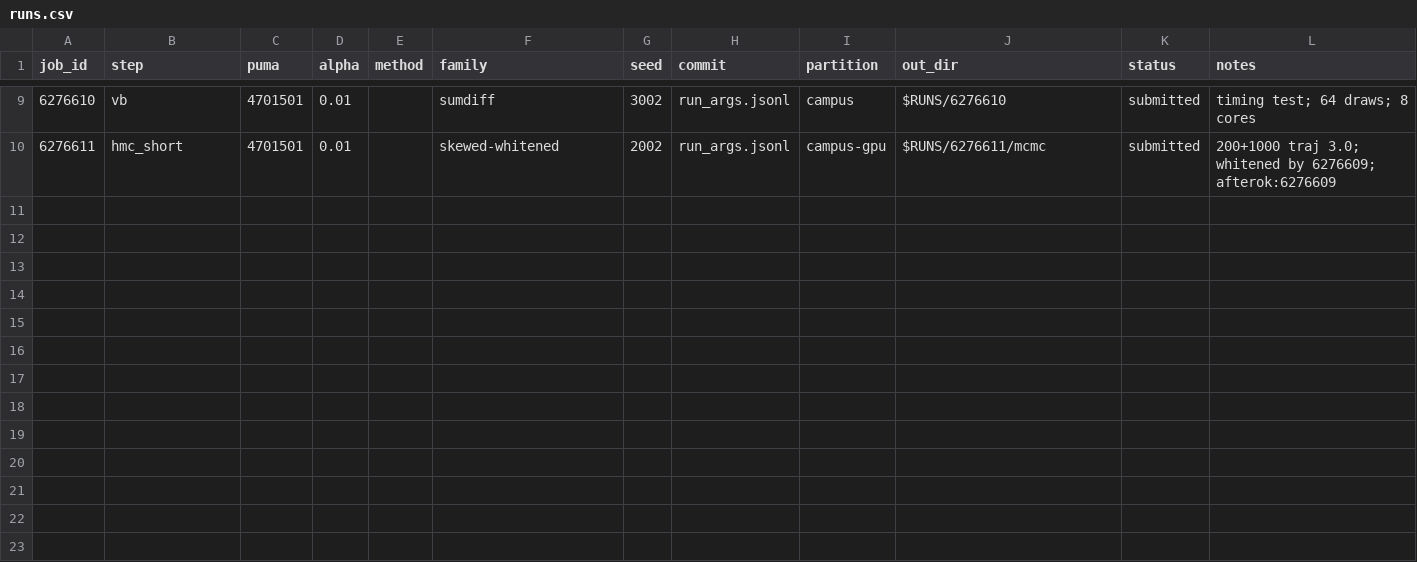
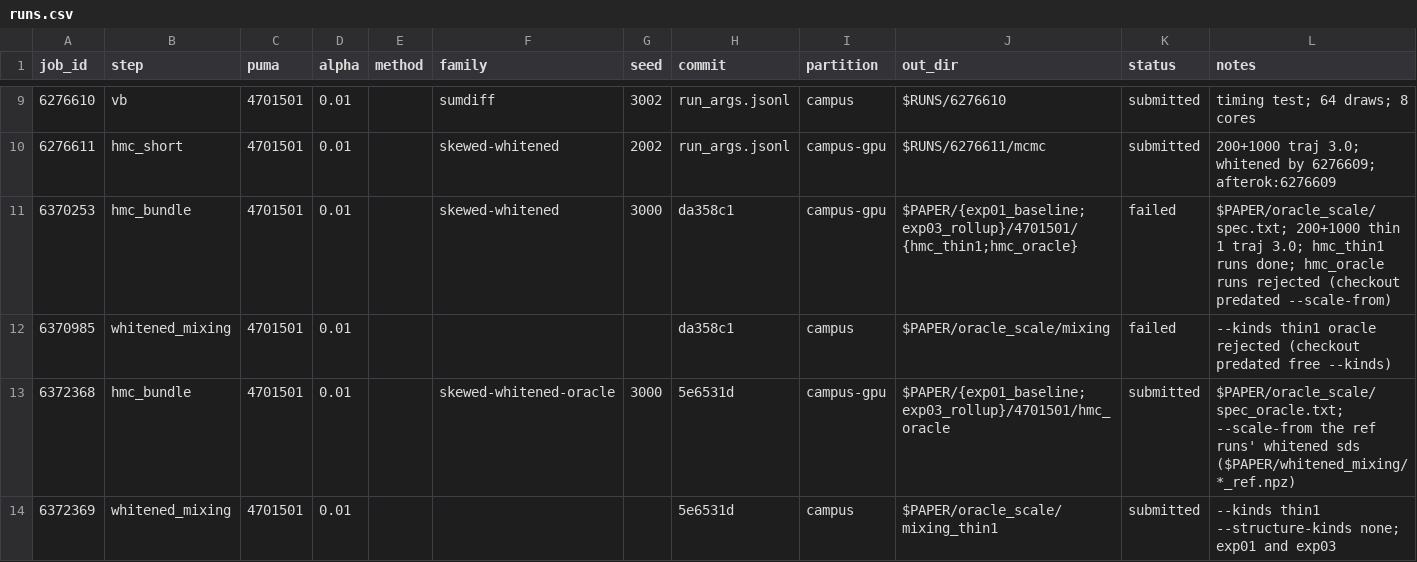
Before and after one commit to nnnagle/pmedm_vb, a CSV file: runs.csv, drawn as a sheet; only a part is shown, gaps mark what is left out.

```diff
--- a/runs.csv
+++ b/runs.csv
@@ -10 +10,5 @@ job_id,step,puma,alpha,method,family,seed,commit,partition,out_dir,status,notes
 6276611,hmc_short,4701501,0.01,,skewed-whitened,2002,run_args.jsonl,campus-gpu,$RUNS/6276611/mcmc,submitted,200+1000 traj 3.0; whitened by 6276609; afterok:6276609
+6370253,hmc_bundle,4701501,0.01,,skewed-whitened,3000,da358c1,campus-gpu,$PAPER/{exp01_baseline;exp03_rollup}/4701501/{hmc_thin1;hmc_oracle},failed,$PAPER/oracle_scale/spec.txt; 200+1000 thin 1 traj 3.0; hmc_thin1 runs done; hmc_oracle runs rejected (checkout predated --scale-from)
+6370985,whitened_mixing,4701501,0.01,,,,da358c1,campus,$PAPER/oracle_scale/mixing,failed,--kinds thin1 oracle rejected (checkout predated free --kinds)
+6372368,hmc_bundle,4701501,0.01,,skewed-whitened-oracle,3000,5e6531d,campus-gpu,$PAPER/{exp01_baseline;exp03_rollup}/4701501/hmc_oracle,submitted,$PAPER/oracle_scale/spec_oracle.txt; --scale-from the ref runs' whitened sds ($PAPER/whitened_mixing/*_ref.npz)
+6372369,whitened_mixing,4701501,0.01,,,,5e6531d,campus,$PAPER/oracle_scale/mixing_thin1,submitted,--kinds thin1 --structure-kinds none; exp01 and exp03
```
